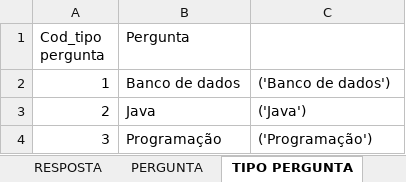
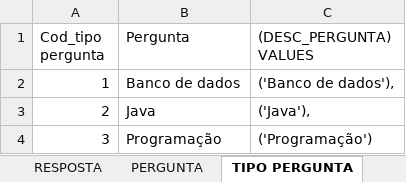
Before and after one commit to PROJETO-DYK/documentacao, an Excel workbook: Perguntas e respostas banco de dados.xlsx, sheet TIPO PERGUNTA, drawn as a sheet; values as stored, in another font and other column widths than the file's, no borders; the diff names each change by its address in the sheet, - before the commit and + after, or states it on an @@ line.

Commit message:
Update Perguntas e respostas banco de dados.xlsx

```diff
--- a/Perguntas e respostas banco de dados.xlsx (sheet TIPO PERGUNTA)
+++ b/Perguntas e respostas banco de dados.xlsx (sheet TIPO PERGUNTA)
-C1: (empty)
+C1: (DESC_PERGUNTA) VALUES
-C2 ((DESC_PERGUNTA) VALUES): ('Banco de dados')
+C2 ((DESC_PERGUNTA) VALUES): ('Banco de dados'),
-C3 ((DESC_PERGUNTA) VALUES): ('Java')
+C3 ((DESC_PERGUNTA) VALUES): ('Java'),
```
Also changed, not shown: sheet USUARIO, sheet RESPOSTA, sheet PERGUNTA, formulas that keep their value.
